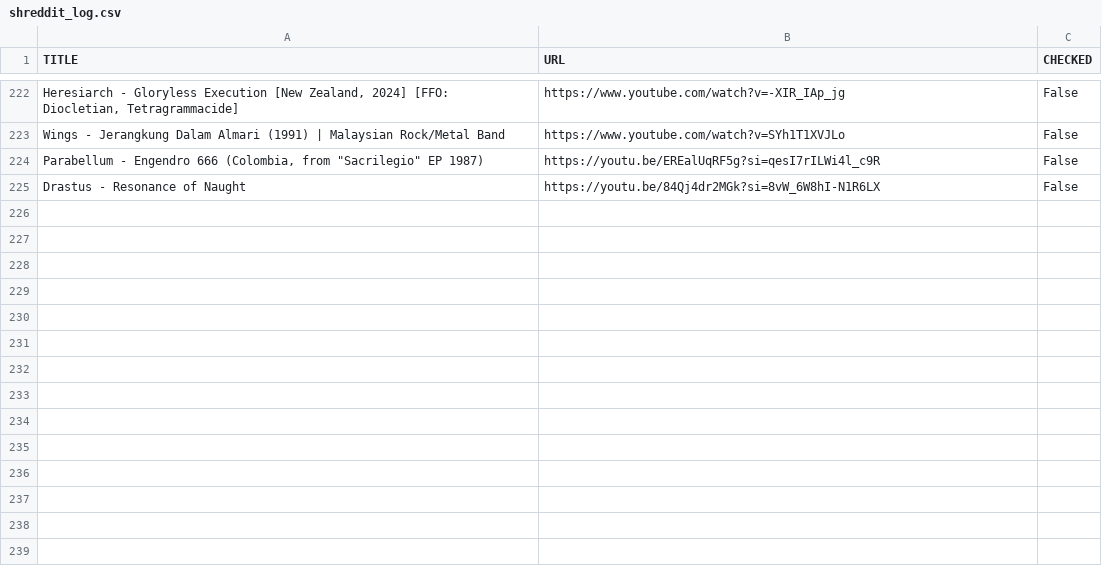
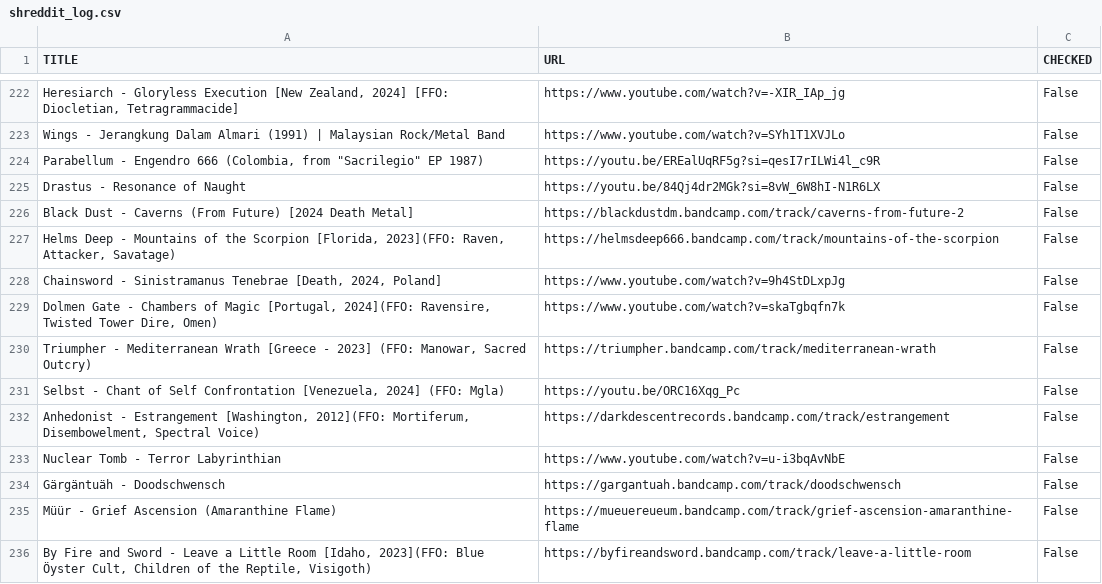
Before and after one commit to wjwat/lists.quest, a CSV file: data/shreddit_log.csv, drawn as a sheet; only a part is shown, gaps mark what is left out.

Commit message:
content(auto): Updating data (shreddit)

```diff
--- a/data/shreddit_log.csv
+++ b/data/shreddit_log.csv
@@ -225 +225,12 @@ Wings - Jerangkung Dalam Almari (1991) | Malaysian Rock/Metal Band,https://www.y
 Drastus - Resonance of Naught,https://youtu.be/84Qj4dr2MGk?si=8vW_6W8hI-N1R6LX,False
+Black Dust - Caverns (From Future) [2024 Death Metal],https://blackdustdm.bandcamp.com/track/caverns-from-future-2,False
+"Helms Deep - Mountains of the Scorpion [Florida, 2023](FFO: Raven, Attacker, Savatage)",https://helmsdeep666.bandcamp.com/track/mountains-of-the-scorpion,False
+"Chainsword - Sinistramanus Tenebrae [Death, 2024, Poland]",https://www.youtube.com/watch?v=9h4StDLxpJg,False
+"Dolmen Gate - Chambers of Magic [Portugal, 2024](FFO: Ravensire, Twisted Tower Dire, Omen)",https://www.youtube.com/watch?v=skaTgbqfn7k,False
+"Triumpher - Mediterranean Wrath [Greece - 2023] (FFO: Manowar, Sacred Outcry)",https://triumpher.bandcamp.com/track/mediterranean-wrath,False
+"Selbst - Chant of Self Confrontation [Venezuela, 2024] (FFO: Mgla)",https://youtu.be/ORC16Xqg_Pc,False
+"Anhedonist - Estrangement [Washington, 2012](FFO: Mortiferum, Disembowelment, Spectral Voice)",https://darkdescentrecords.bandcamp.com/track/estrangement,False
+Nuclear Tomb - Terror Labyrinthian,https://www.youtube.com/watch?v=u-i3bqAvNbE,False
+Gärgäntuäh - Doodschwensch,https://gargantuah.bandcamp.com/track/doodschwensch,False
+Müür - Grief Ascension (Amaranthine Flame),https://mueuereueum.bandcamp.com/track/grief-ascension-amaranthine-flame,False
+"By Fire and Sword - Leave a Little Room [Idaho, 2023](FFO: Blue Öyster Cult, Children of the Reptile, Visigoth)",https://byfireandsword.bandcamp.com/track/leave-a-little-room,False
```
